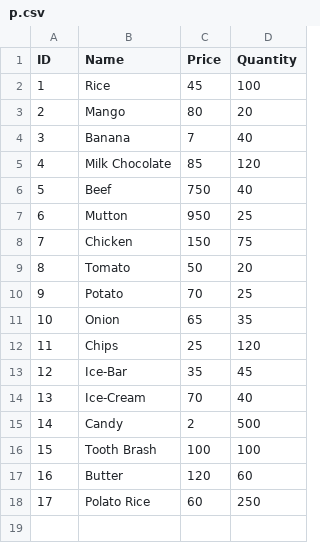
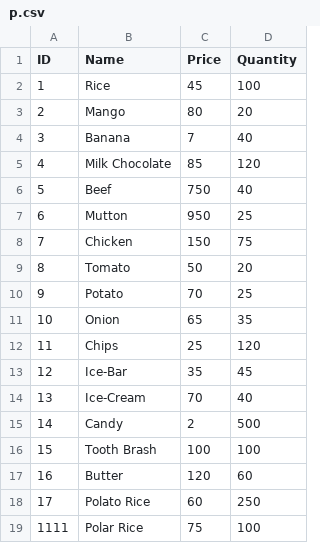
Before and after one commit to sajjadul-islam-somon/Data-Structure-Project, a CSV file: p.csv, drawn as a sheet.

```diff
--- a/p.csv
+++ b/p.csv
@@ -18 +18,2 @@ ID,Name,Price,Quantity
 17,Polato Rice,60,250
+1111,Polar Rice,75,100
```
Also changed, not shown: 2 other files.
